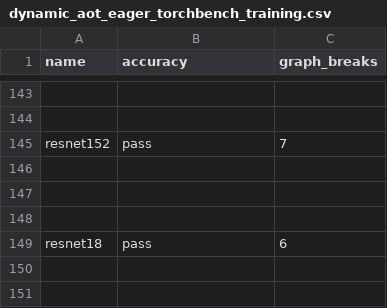
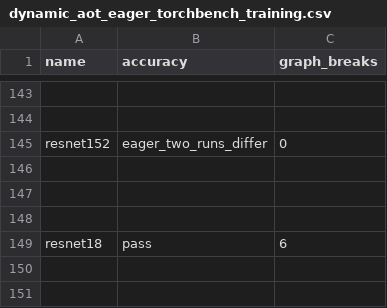
Before and after one commit to jizhuoran/EasyFHE, a CSV file: benchmarks/dynamo/ci_expected_accuracy/rocm/dynamic_aot_eager_torchbench_training.csv, drawn as a sheet; only a part is shown, gaps mark what is left out; the diff names each change by its address in the sheet, - before the commit and + after, or states it on an @@ line.

```diff
--- a/benchmarks/dynamo/ci_expected_accuracy/rocm/dynamic_aot_eager_torchbench_training.csv
+++ b/benchmarks/dynamo/ci_expected_accuracy/rocm/dynamic_aot_eager_torchbench_training.csv
-B145 (accuracy): pass
+B145 (accuracy): eager_two_runs_differ
-C145 (graph_breaks): 7
+C145 (graph_breaks): 0
```
Also changed, not shown: benchmarks/dynamo/ci_expected_accuracy/rocm/aot_eager_torchbench_inference.csv, benchmarks/dynamo/ci_expected_accuracy/rocm/dynamic_aot_eager_torchbench_inference.csv, 5 other files.
